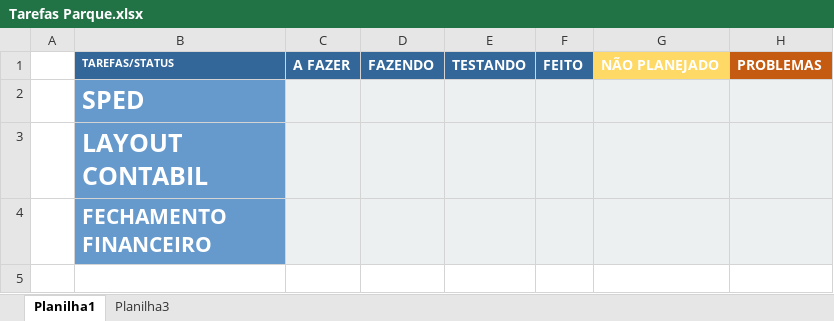
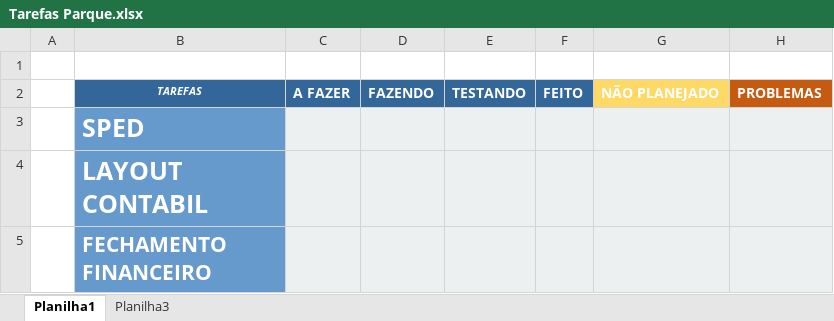
Before and after one commit to Marcsuper/TeachX, an Excel workbook: Tarefas Parque.xlsx, sheet Planilha1, drawn as a sheet; values as stored, in another font and other column widths than the file's, no borders; charts and pictures not drawn; addresses are those after the commit; the diff names each change by its address in the sheet, - before the commit and + after, or states it on an @@ line.

```diff
--- a/Tarefas Parque.xlsx (sheet Planilha1)
+++ b/Tarefas Parque.xlsx (sheet Planilha1)
+row 1: (empty)
-B2: TAREFAS/STATUS
+B2: TAREFAS
@@ B2 italic: off → on, alignment: left → center @@
```
Also changed, not shown: charts or pictures, 1 other file.
